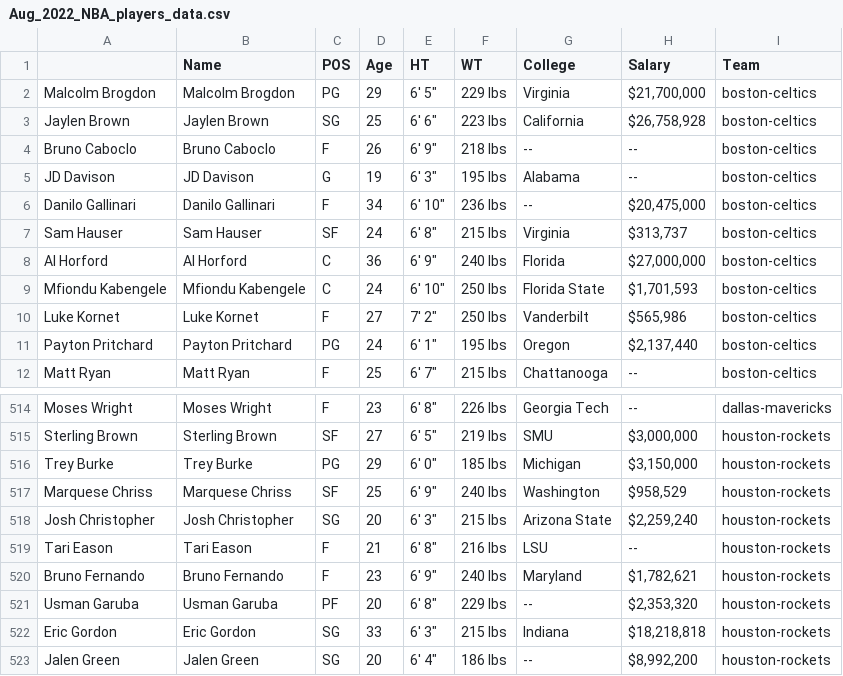
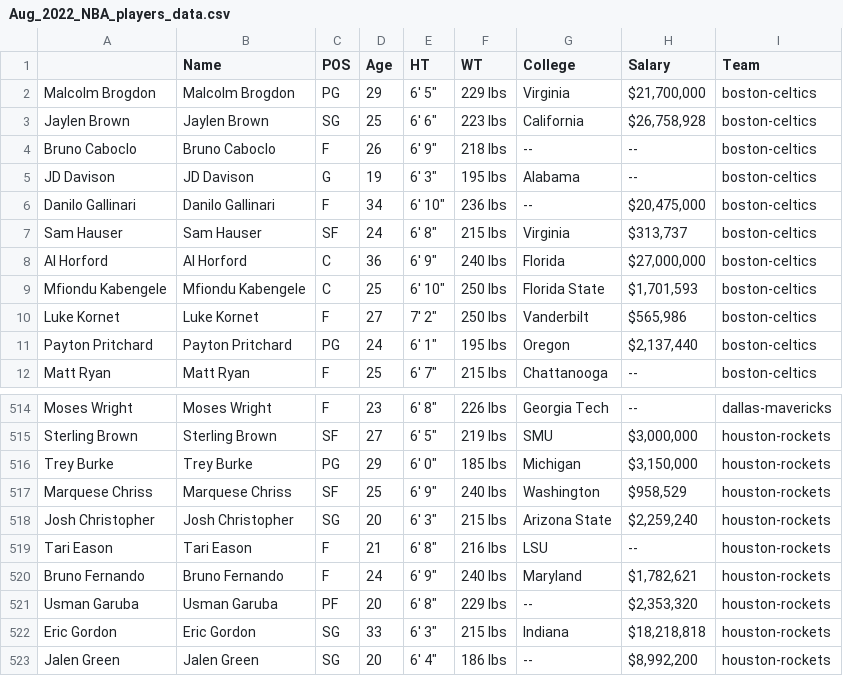
Before and after one commit to aewurm98/alex_wurm_nba_stats_with_python, a CSV file: Aug_2022_NBA_players_data.csv, drawn as a sheet; only a part is shown, gaps mark what is left out.

```diff
--- a/Aug_2022_NBA_players_data.csv
+++ b/Aug_2022_NBA_players_data.csv
@@ -8,3 +8,3 @@ Sam Hauser,Sam Hauser,SF,24,"6' 8""",215 lbs,Virginia,"$313,737",boston-celtics
 Al Horford,Al Horford,C,36,"6' 9""",240 lbs,Florida,"$27,000,000",boston-celtics
-Mfiondu Kabengele,Mfiondu Kabengele,C,24,"6' 10""",250 lbs,Florida State,"$1,701,593",boston-celtics
+Mfiondu Kabengele,Mfiondu Kabengele,C,25,"6' 10""",250 lbs,Florida State,"$1,701,593",boston-celtics
 Luke Kornet,Luke Kornet,F,27,"7' 2""",250 lbs,Vanderbilt,"$565,986",boston-celtics
@@ -519,3 +519,3 @@ Josh Christopher,Josh Christopher,SG,20,"6' 3""",215 lbs,Arizona State,"$2,259,2
 Tari Eason,Tari Eason,F,21,"6' 8""",216 lbs,LSU,--,houston-rockets
-Bruno Fernando,Bruno Fernando,F,23,"6' 9""",240 lbs,Maryland,"$1,782,621",houston-rockets
+Bruno Fernando,Bruno Fernando,F,24,"6' 9""",240 lbs,Maryland,"$1,782,621",houston-rockets
 Usman Garuba,Usman Garuba,PF,20,"6' 8""",229 lbs,--,"$2,353,320",houston-rockets
```
Also changed, not shown: Aug_2022_NBA_players_full_dataset_cleaned.csv, Aug_2022_NBA_players_full_dataset_raw.csv.
